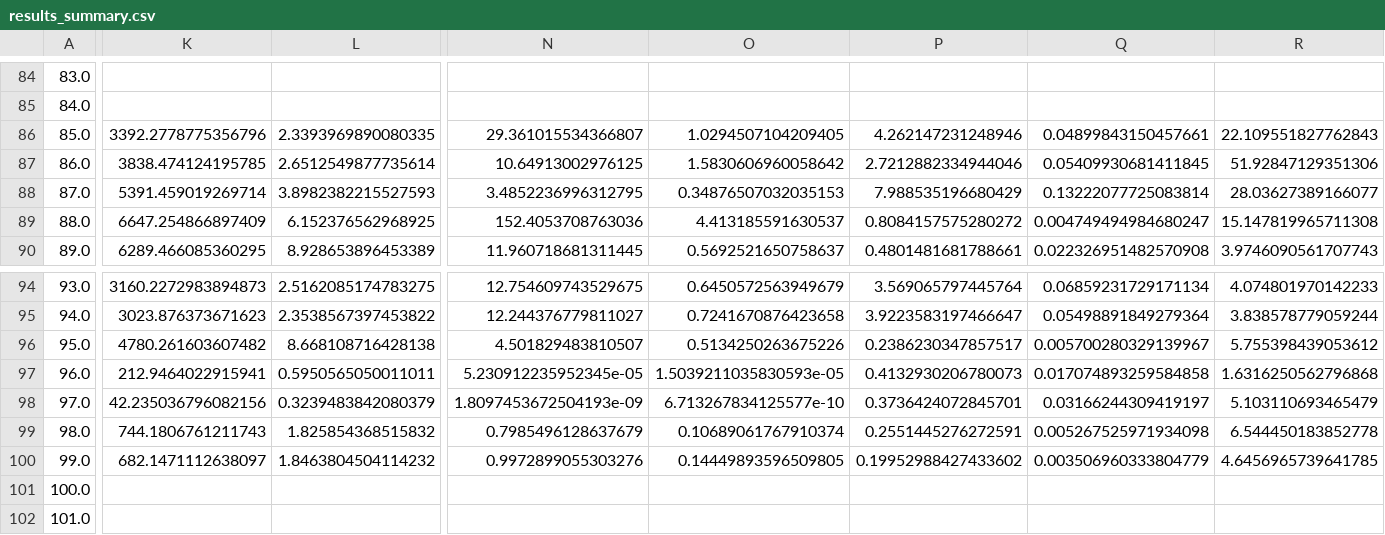
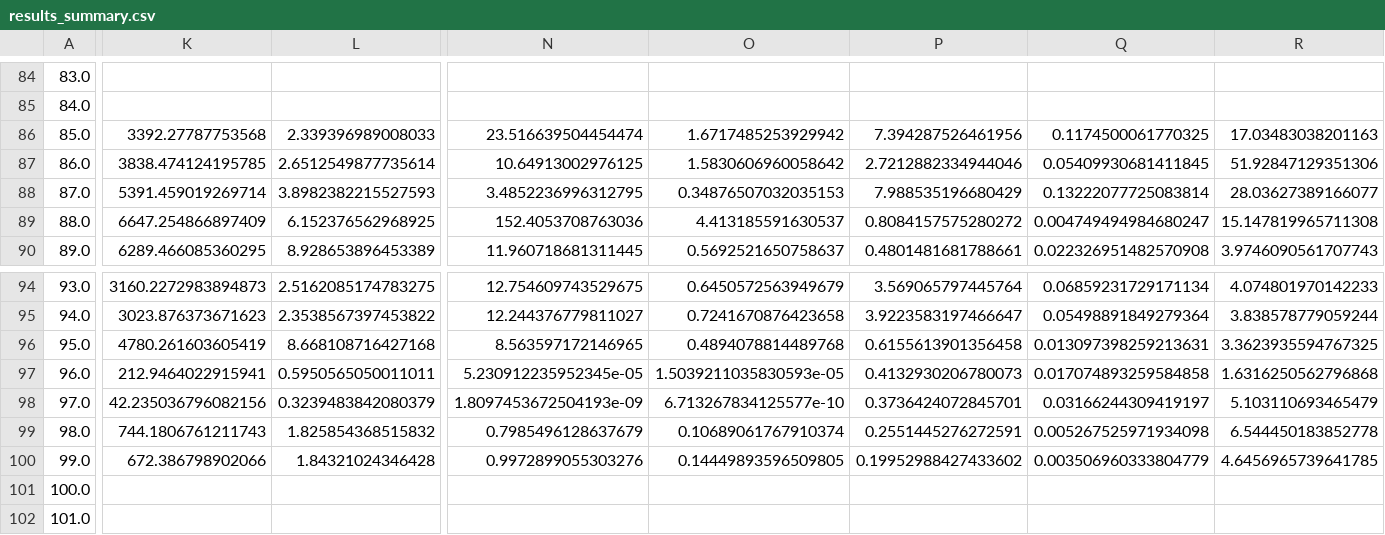
Before and after one commit to ciozzaman/Magnum-PSI-ELM-like-pulses, a CSV file: results_summary.csv, drawn as a sheet; only a part is shown, gaps mark what is left out; the diff covers the shown part only; the diff names each change by its address in the sheet, - before the commit and + after, or states it on an @@ line.

```diff
--- a/results_summary.csv
+++ b/results_summary.csv
-K86: 3392.2778775356796
+K86: 3392.27787753568
-L86: 2.3393969890080335
+L86: 2.339396989008033
-N86: 29.361015534366807
+N86: 23.516639504454474
-O86: 1.0294507104209405
+O86: 1.6717485253929942
-P86: 4.262147231248946
+P86: 7.394287526461956
-Q86: 0.04899843150457661
+Q86: 0.1174500061770325
-R86: 22.109551827762843
+R86: 17.03483038201163
-K96: 4780.261603607482
+K96: 4780.261603605419
-L96: 8.668108716428138
+L96: 8.668108716427168
-N96: 4.501829483810507
+N96: 8.563597172146965
-O96: 0.5134250263675226
+O96: 0.4894078814489768
-P96: 0.2386230347857517
+P96: 0.6155613901356458
-Q96: 0.005700280329139967
+Q96: 0.013097398259213631
-R96: 5.755398439053612
+R96: 3.3623935594767325
-K100: 682.1471112638097
+K100: 672.386798902066
-L100: 1.8463804504114232
+L100: 1.84321024346428
```
Also changed, not shown: 68 edited cells elsewhere in this file, functions/Log/shots_3.csv, 9 other files.
